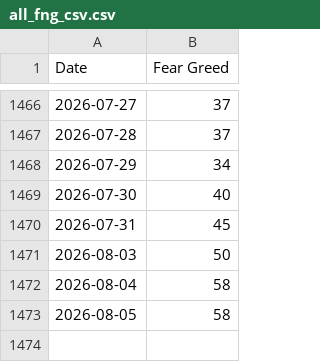
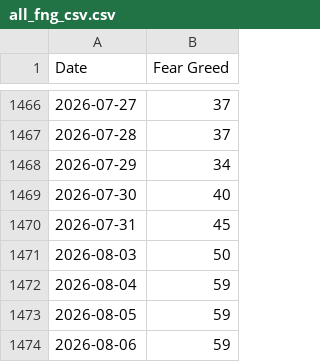
Before and after one commit to callagano/MarketMelodrama, a CSV file: src/scripts/fear_greed_index/all_fng_csv.csv, drawn as a sheet; only a part is shown, gaps mark what is left out.

```diff
--- a/src/scripts/fear_greed_index/all_fng_csv.csv
+++ b/src/scripts/fear_greed_index/all_fng_csv.csv
@@ -1471,3 +1471,4 @@ Date,Fear Greed
 2026-08-03,50
-2026-08-04,58
-2026-08-05,58
+2026-08-04,59
+2026-08-05,59
+2026-08-06,59
```
Also changed, not shown: 1 other file.
